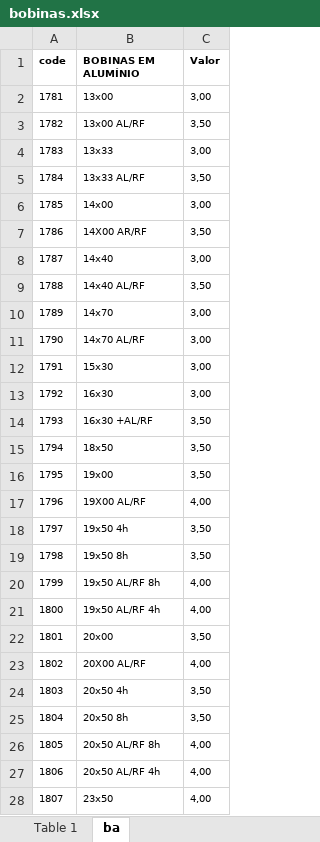
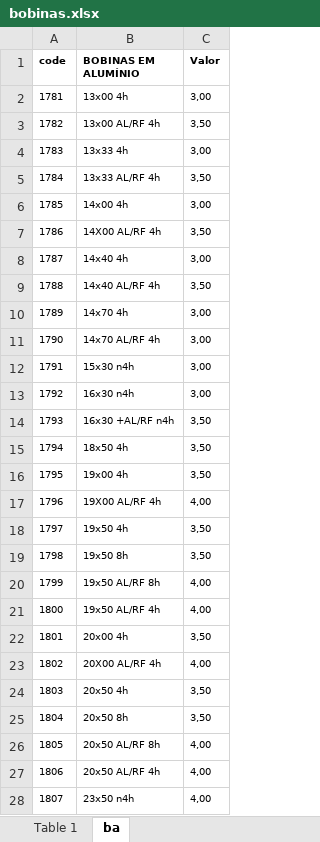
Before and after one commit to DevSamus/falante, an Excel workbook: bdl/bobinas.xlsx, sheet ba, drawn as a sheet; only a part is shown; values as stored, in another font and other column widths than the file's, no borders; the diff covers the shown part only; the diff names each change by its address in the sheet, - before the commit and + after, or states it on an @@ line.

```diff
--- a/bdl/bobinas.xlsx (sheet ba)
+++ b/bdl/bobinas.xlsx (sheet ba)
-B2 (BOBINAS EM ALUMÍNIO): 13x00
+B2 (BOBINAS EM ALUMÍNIO): 13x00 4h
-B3 (BOBINAS EM ALUMÍNIO): 13x00 AL/RF
+B3 (BOBINAS EM ALUMÍNIO): 13x00 AL/RF 4h
-B4 (BOBINAS EM ALUMÍNIO): 13x33
+B4 (BOBINAS EM ALUMÍNIO): 13x33 4h
-B5 (BOBINAS EM ALUMÍNIO): 13x33 AL/RF
+B5 (BOBINAS EM ALUMÍNIO): 13x33 AL/RF 4h
-B6 (BOBINAS EM ALUMÍNIO): 14x00
+B6 (BOBINAS EM ALUMÍNIO): 14x00 4h
-B7 (BOBINAS EM ALUMÍNIO): 14X00 AR/RF
+B7 (BOBINAS EM ALUMÍNIO): 14X00 AL/RF 4h
-B8 (BOBINAS EM ALUMÍNIO): 14x40
+B8 (BOBINAS EM ALUMÍNIO): 14x40 4h
-B9 (BOBINAS EM ALUMÍNIO): 14x40 AL/RF
+B9 (BOBINAS EM ALUMÍNIO): 14x40 AL/RF 4h
-B10 (BOBINAS EM ALUMÍNIO): 14x70
+B10 (BOBINAS EM ALUMÍNIO): 14x70 4h
-B11 (BOBINAS EM ALUMÍNIO): 14x70 AL/RF
+B11 (BOBINAS EM ALUMÍNIO): 14x70 AL/RF 4h
-B12 (BOBINAS EM ALUMÍNIO): 15x30
+B12 (BOBINAS EM ALUMÍNIO): 15x30 n4h
-B13 (BOBINAS EM ALUMÍNIO): 16x30
+B13 (BOBINAS EM ALUMÍNIO): 16x30 n4h
-B14 (BOBINAS EM ALUMÍNIO): 16x30 +AL/RF
+B14 (BOBINAS EM ALUMÍNIO): 16x30 +AL/RF n4h
-B15 (BOBINAS EM ALUMÍNIO): 18x50
+B15 (BOBINAS EM ALUMÍNIO): 18x50 4h
-B16 (BOBINAS EM ALUMÍNIO): 19x00
+B16 (BOBINAS EM ALUMÍNIO): 19x00 4h
-B17 (BOBINAS EM ALUMÍNIO): 19X00 AL/RF
+B17 (BOBINAS EM ALUMÍNIO): 19X00 AL/RF 4h
-B22 (BOBINAS EM ALUMÍNIO): 20x00
+B22 (BOBINAS EM ALUMÍNIO): 20x00 4h
-B23 (BOBINAS EM ALUMÍNIO): 20X00 AL/RF
+B23 (BOBINAS EM ALUMÍNIO): 20X00 AL/RF 4h
-B28 (BOBINAS EM ALUMÍNIO): 23x50
+B28 (BOBINAS EM ALUMÍNIO): 23x50 n4h
```
Also changed, not shown: 163 edited cells elsewhere in this sheet, sheet Table 1, 3 other files.
